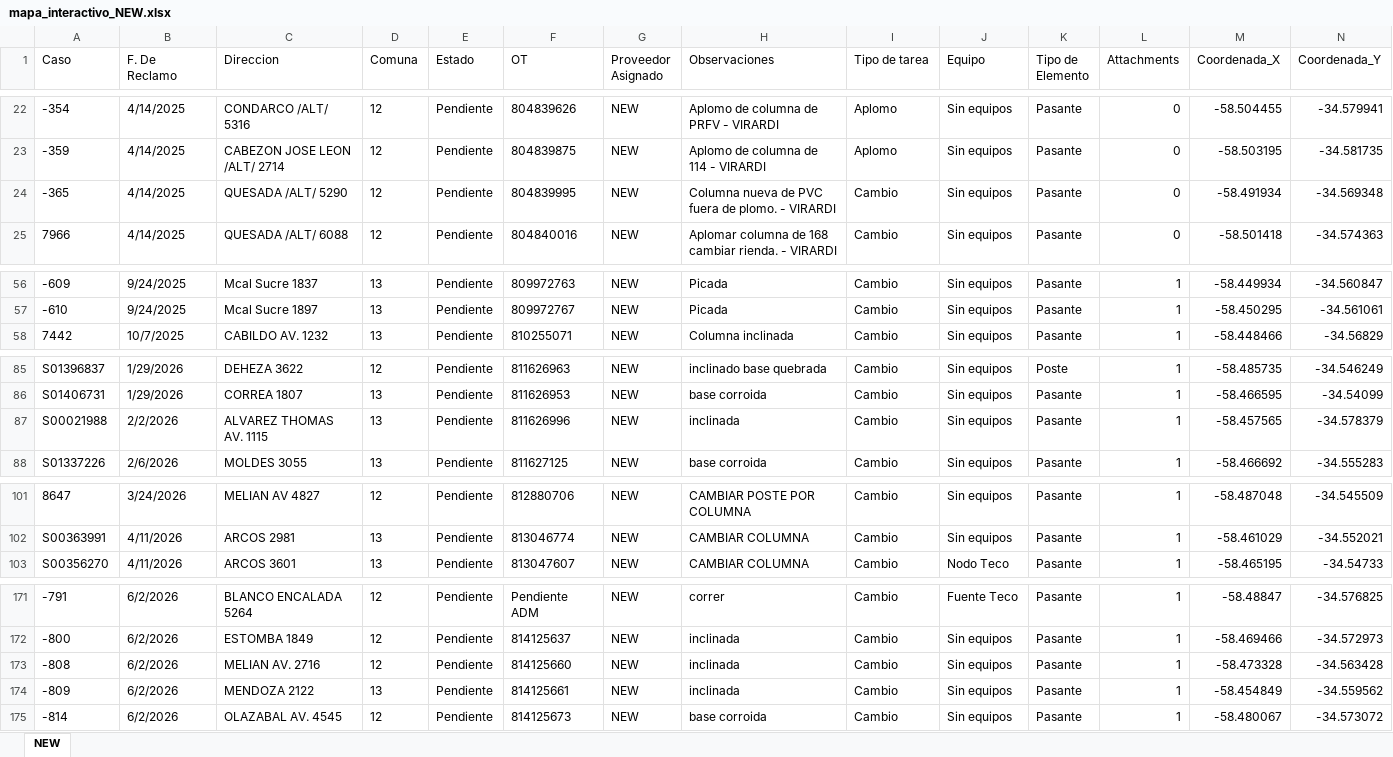
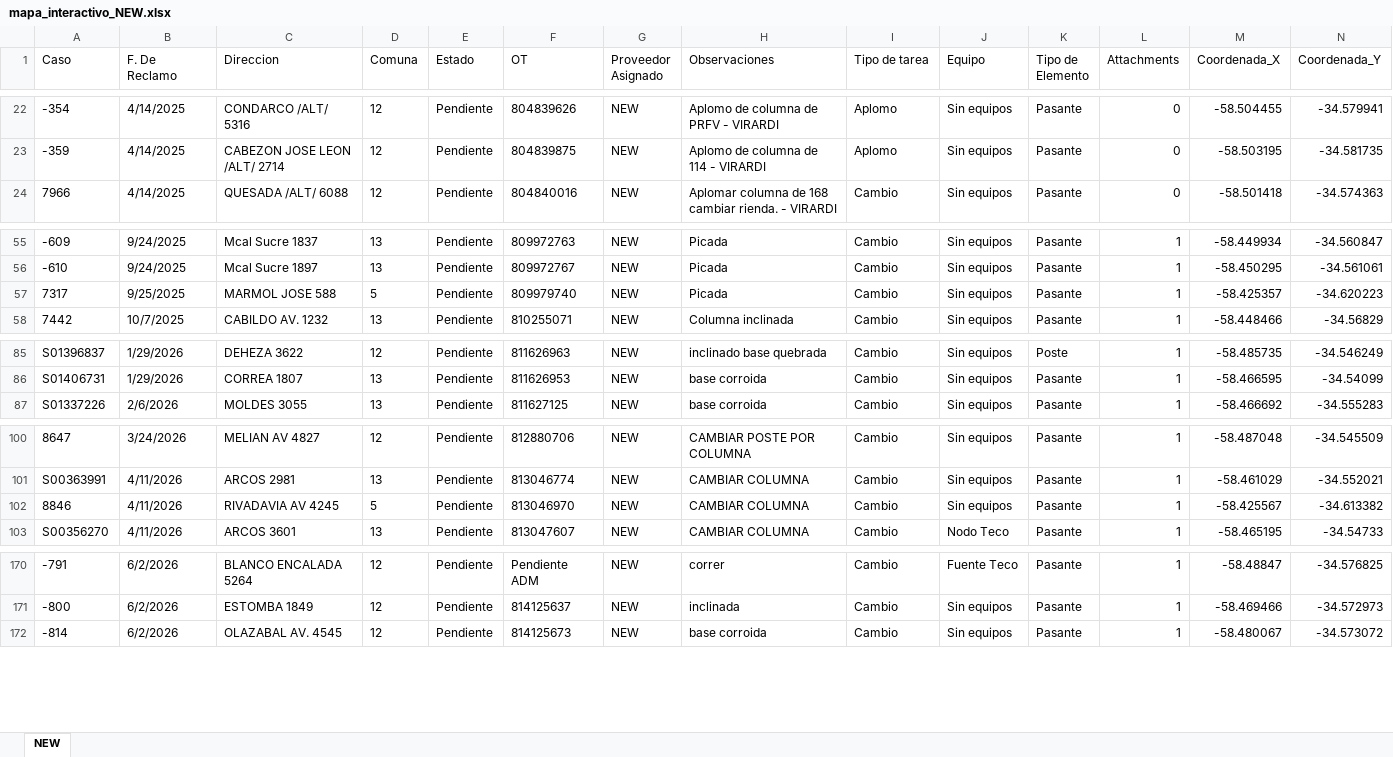
Before and after one commit to gestiondereclamosteco/new, an Excel workbook: mapa_interactivo_NEW.xlsx, sheet NEW, drawn as a sheet; only a part is shown, gaps mark what is left out; values as stored, in another font and other column widths than the file's, no borders; removed rows and columns are numbered as before the commit, all else as after; rows hold the shown columns only; the diff covers the shown part only; the diff names each change by its address in the sheet, - before the commit and + after, or states it on an @@ line.

Commit message:
Actualizacion automatica del mapa (2026-07-02 12:18:46)

```diff
--- a/mapa_interactivo_NEW.xlsx (sheet NEW)
+++ b/mapa_interactivo_NEW.xlsx (sheet NEW)
-row 24: -365 | 4/14/2025 | QUESADA /ALT/ 5290 | 12 | Pendiente | 804839995 | NEW | Columna nueva de PVC fuera de plomo. - VIRARDI | Cambio | Sin equipos | Pasante | 0 | -58.491934 | -34.569348
+row 57: 7317 | 9/25/2025 | MARMOL JOSE 588 | 5 | Pendiente | 809979740 | NEW | Picada | Cambio | Sin equipos | Pasante | 1 | -58.425357 | -34.620223
-row 87: S00021988 | 2/2/2026 | ALVAREZ THOMAS AV. 1115 | 13 | Pendiente | 811626996 | NEW | inclinada | Cambio | Sin equipos | Pasante | 1 | -58.457565 | -34.578379
+row 102: 8846 | 4/11/2026 | RIVADAVIA AV 4245 | 5 | Pendiente | 813046970 | NEW | CAMBIAR COLUMNA | Cambio | Sin equipos | Pasante | 1 | -58.425567 | -34.613382
-row 173: -808 | 6/2/2026 | MELIAN AV. 2716 | 12 | Pendiente | 814125660 | NEW | inclinada | Cambio | Sin equipos | Pasante | 1 | -58.473328 | -34.563428
-row 174: -809 | 6/2/2026 | MENDOZA 2122 | 13 | Pendiente | 814125661 | NEW | inclinada | Cambio | Sin equipos | Pasante | 1 | -58.454849 | -34.559562
```
Also changed, not shown: 1 removed row elsewhere in this sheet, 1 other file.
